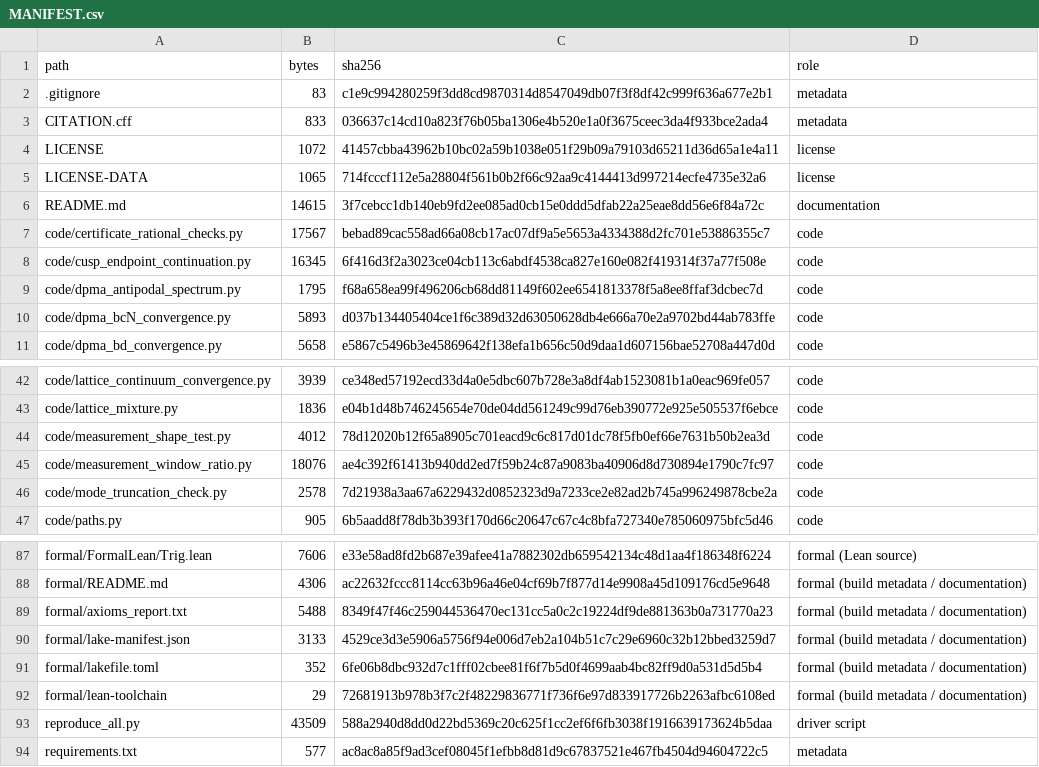
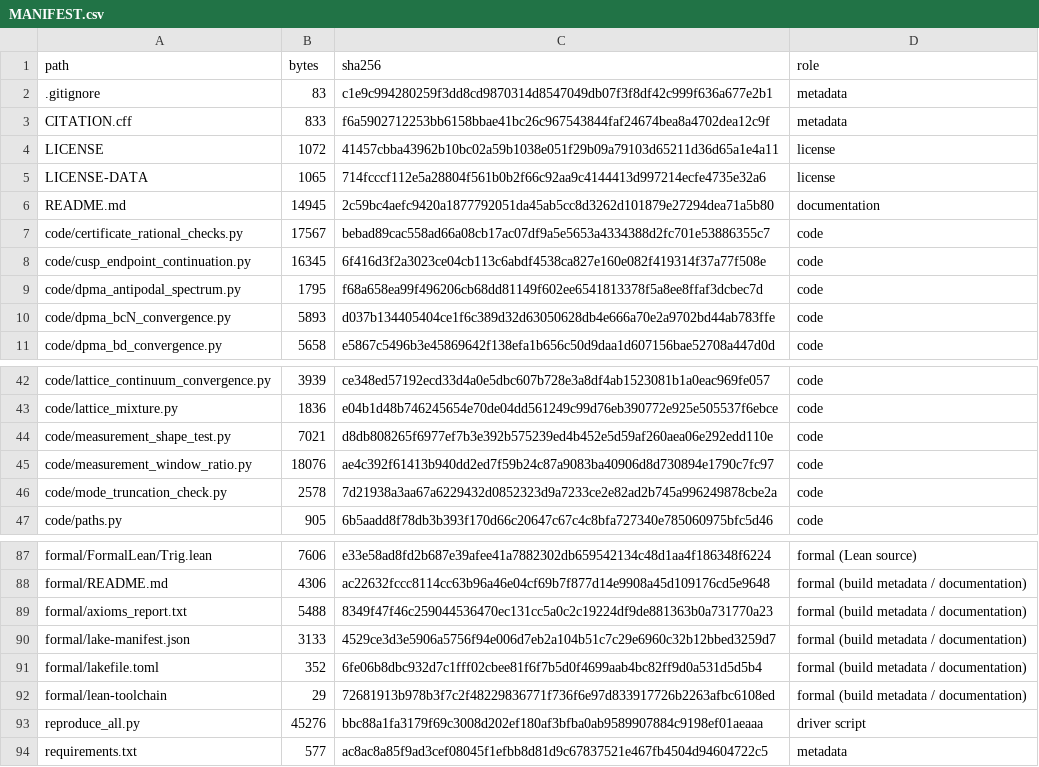
Before and after one commit to zhouyi-xiaoxiao/delayed-first-passage-peak, a CSV file: MANIFEST.csv, drawn as a sheet; only a part is shown, gaps mark what is left out.

Commit message:
Reproduction package v1.0.1: finite-gate values for the measurement example

```diff
--- a/MANIFEST.csv
+++ b/MANIFEST.csv
@@ -2,6 +2,6 @@ path,bytes,sha256,role
 .gitignore,83,c1e9c994280259f3dd8cd9870314d8547049db07f3f8df42c999f636a677e2b1,metadata
-CITATION.cff,833,036637c14cd10a823f76b05ba1306e4b520e1a0f3675ceec3da4f933bce2ada4,metadata
+CITATION.cff,833,f6a5902712253bb6158bbae41bc26c967543844faf24674bea8a4702dea12c9f,metadata
 LICENSE,1072,41457cbba43962b10bc02a59b1038e051f29b09a79103d65211d36d65a1e4a11,license
 LICENSE-DATA,1065,714fcccf112e5a28804f561b0b2f66c92aa9c4144413d997214ecfe4735e32a6,license
-README.md,14615,3f7cebcc1db140eb9fd2ee085ad0cb15e0ddd5dfab22a25eae8dd56e6f84a72c,documentation
+README.md,14945,2c59bc4aefc9420a1877792051da45ab5cc8d3262d101879e27294dea71a5b80,documentation
 code/certificate_rational_checks.py,17567,bebad89cac558ad66a08cb17ac07df9a5e5653a4334388d2fc701e53886355c7,code
@@ -43,3 +43,3 @@ code/lattice_continuum_convergence.py,3939,ce348ed57192ecd33d4a0e5dbc607b728e3a8
 code/lattice_mixture.py,1836,e04b1d48b746245654e70de04dd561249c99d76eb390772e925e505537f6ebce,code
-code/measurement_shape_test.py,4012,78d12020b12f65a8905c701eacd9c6c817d01dc78f5fb0ef66e7631b50b2ea3d,code
+code/measurement_shape_test.py,7021,d8db808265f6977ef7b3e392b575239ed4b452e5d59af260aea06e292edd110e,code
 code/measurement_window_ratio.py,18076,ae4c392f61413b940dd2ed7f59b24c87a9083ba40906d8d730894e1790c7fc97,code
@@ -92,3 +92,3 @@ formal/lakefile.toml,352,6fe06b8dbc932d7c1fff02cbee81f6f7b5d0f4699aab4bc82ff9d0a
 formal/lean-toolchain,29,72681913b978b3f7c2f48229836771f736f6e97d833917726b2263afbc6108ed,formal (build metadata / documentation)
-reproduce_all.py,43509,588a2940d8dd0d22bd5369c20c625f1cc2ef6f6fb3038f1916639173624b5daa,driver script
+reproduce_all.py,45276,bbc88a1fa3179f69c3008d202ef180af3bfba0ab9589907884c9198ef01aeaaa,driver script
 requirements.txt,577,ac8ac8a85f9ad3cef08045f1efbb8d81d9c67837521e467fb4504d94604722c5,metadata
```
Also changed, not shown: 5 other files.
